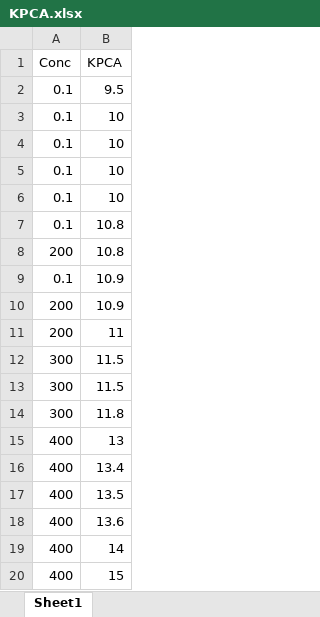
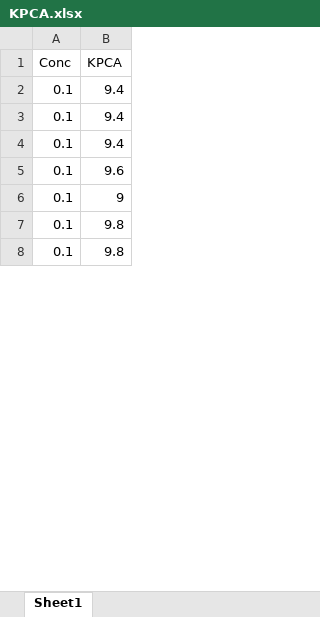
Before and after one commit to Russlewisbo/ACUTEWEBSITE, an Excel workbook: KPCA.xlsx, sheet Sheet1, drawn as a sheet; only a part is shown; values as stored, in another font and other column widths than the file's, no borders; removed rows and columns are numbered as before the commit, all else as after; the diff covers the shown part only; the diff names each change by its address in the sheet, - before the commit and + after, or states it on an @@ line.

```diff
--- a/KPCA.xlsx (sheet Sheet1)
+++ b/KPCA.xlsx (sheet Sheet1)
-B2 (KPCA): 9.5
+B2 (KPCA): 9.4
-B3:B4 (KPCA): 10
+B3:B4 (KPCA): 9.4
-B5 (KPCA): 10
+B5 (KPCA): 9.6
-B6 (KPCA): 10
+B6 (KPCA): 9
-B7 (KPCA): 10.8
+B7 (KPCA): 9.8
-row 8: 200 | 10.8
-B8 (KPCA): 10.9
+B8 (KPCA): 9.8
-row 10: 200 | 10.9
-row 11: 200 | 11
-row 12: 300 | 11.5
-row 13: 300 | 11.5
-row 14: 300 | 11.8
-row 15: 400 | 13
-row 16: 400 | 13.4
-row 17: 400 | 13.5
-row 18: 400 | 13.6
-row 19: 400 | 14
-row 20: 400 | 15
```
Also changed, not shown: 44 added rows and 14 removed rows elsewhere in this sheet, KPATCC.xlsx, KPCAT.xlsx, 9 other files.
